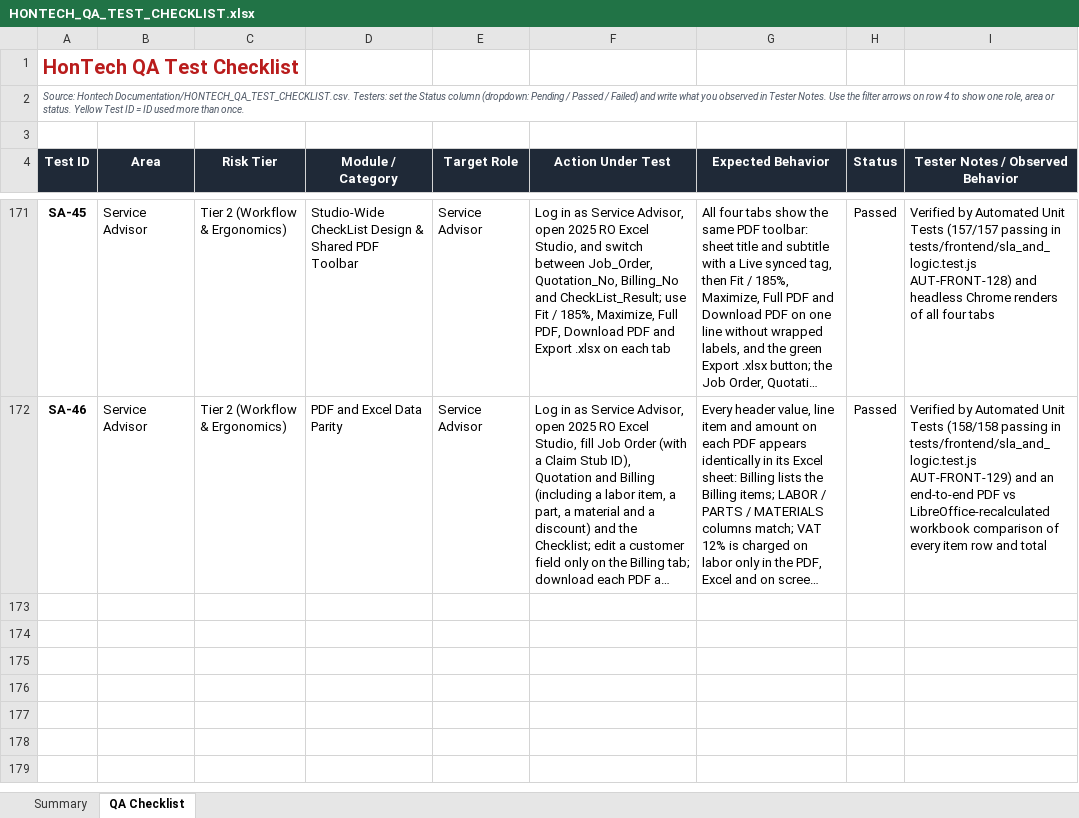
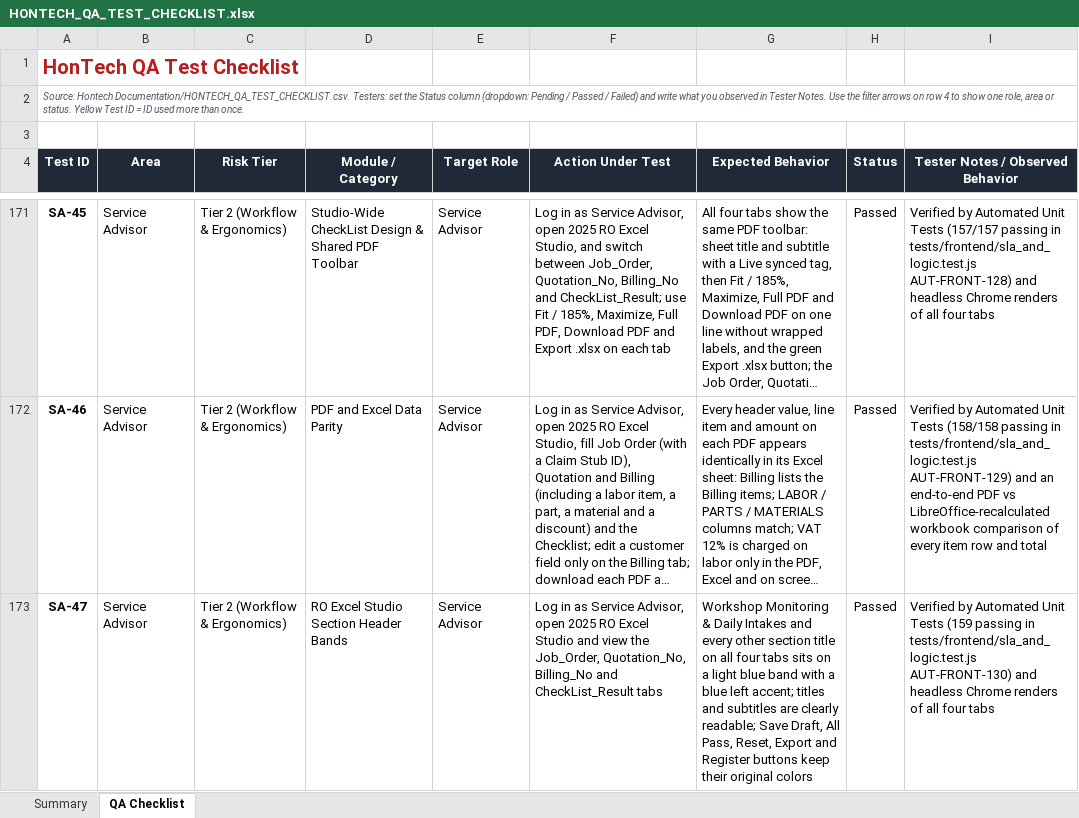
Before and after one commit to Justin-stack101/Hontech_Main_Active_Development_PHP_SQL, an Excel workbook: Hontech Documentation/HONTECH_QA_TEST_CHECKLIST.xlsx, sheet QA Checklist, drawn as a sheet; only a part is shown, gaps mark what is left out; long unchanged cells end in …; values as stored, in another font and other column widths than the file's, no borders; conditional formats not drawn; the diff names each change by its address in the sheet, - before the commit and + after, or states it on an @@ line.

```diff
--- a/Hontech Documentation/HONTECH_QA_TEST_CHECKLIST.xlsx (sheet QA Checklist)
+++ b/Hontech Documentation/HONTECH_QA_TEST_CHECKLIST.xlsx (sheet QA Checklist)
+row 173: SA-47 | Service Advisor | Tier 2 (Workflow & Ergonomics) | RO Excel Studio Section Header Bands | Service Advisor | Log in as Service Advisor, open 2025 RO Excel Studio and view the Job_Order, Quotation_No, Billing_No and CheckList_Result tabs | Workshop Monitoring & Daily Intakes and every other section title on all four tabs sits on a light blue band with a blue left accent; titles and subtitles are clearly readable; Save Draft, All Pass, Reset, Export and Register buttons keep their original colors | Passed | Verified by Automated Unit Tests (159 passing in tests/frontend/sla_and_logic.test.js AUT-FRONT-130) and headless Chrome renders of all four tabs
```
Also changed, not shown: sheet Summary, 5 other files.
